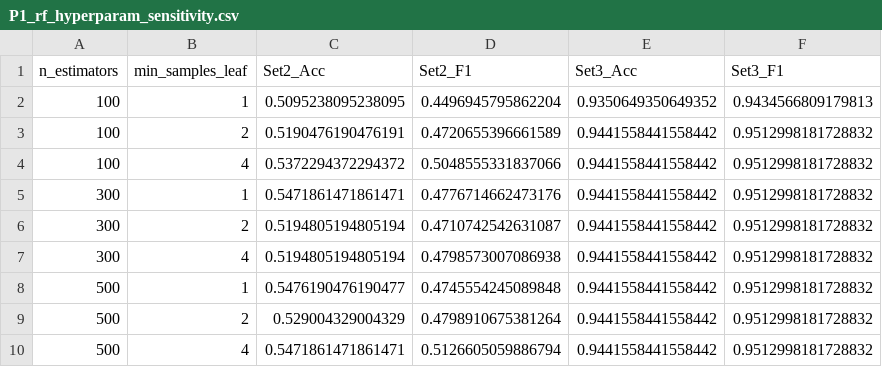
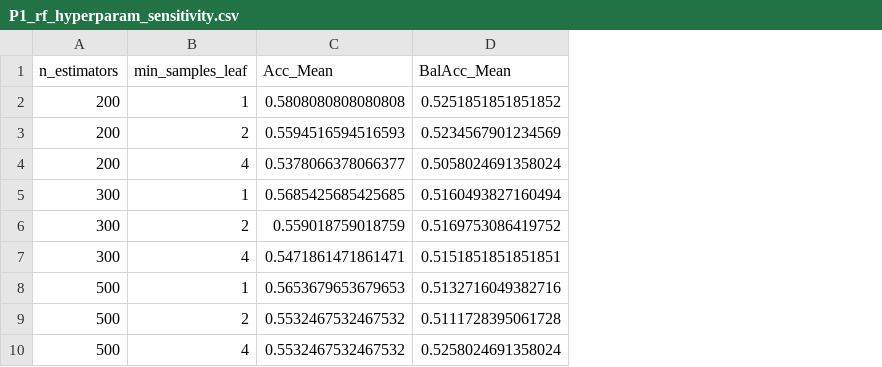
Before and after one commit to HLL007007/2026-APMCM-Problem-C, a CSV file: outputs_p1/P1_rf_hyperparam_sensitivity.csv, drawn as a sheet; removed rows and columns are numbered as before the commit, all else as after; the diff names each change by its address in the sheet, - before the commit and + after, or states it on an @@ line.

```diff
--- a/outputs_p1/P1_rf_hyperparam_sensitivity.csv
+++ b/outputs_p1/P1_rf_hyperparam_sensitivity.csv
-column C (Set2_Acc), rows 2-10: 0.5095238095238095 | 0.5190476190476191 | 0.5372294372294372 | 0.5471861471861471 | 0.5194805194805194 | 0.5194805194805194 | 0.5476190476190477 | 0.529004329004329 | 0.5471861471861471
-column D (Set2_F1), rows 2-10: 0.4496945795862204 | 0.4720655396661589 | 0.5048555331837066 | 0.4776714662473176 | 0.4710742542631087 | 0.4798573007086938 | 0.4745554245089848 | 0.4798910675381264 | 0.5126605059886794
-column E (Set3_Acc), rows 2-10: 0.9350649350649352 | 0.9441558441558442 | 0.9441558441558442 | 0.9441558441558442 | 0.9441558441558442 | 0.9441558441558442 | 0.9441558441558442 | 0.9441558441558442 | 0.9441558441558442
-column F (Set3_F1), rows 2-10: 0.9434566809179813 | 0.9512998181728832 | 0.9512998181728832 | 0.9512998181728832 | 0.9512998181728832 | 0.9512998181728832 | 0.9512998181728832 | 0.9512998181728832 | 0.9512998181728832
+column C (Acc_Mean), rows 2-10: 0.5808080808080808 | 0.5594516594516593 | 0.5378066378066377 | 0.5685425685425685 | 0.559018759018759 | 0.5471861471861471 | 0.5653679653679653 | 0.5532467532467532 | 0.5532467532467532
+column D (BalAcc_Mean), rows 2-10: 0.5251851851851852 | 0.5234567901234569 | 0.5058024691358024 | 0.5160493827160494 | 0.5169753086419752 | 0.5151851851851851 | 0.5132716049382716 | 0.5111728395061728 | 0.5258024691358024
-A2:A4 (n_estimators): 100
+A2:A4 (n_estimators): 200
```
Also changed, not shown: outputs_p1/P1_classification_ablation.csv, outputs_p1/P1_data_cleaning_audit.csv, 55 other files.
